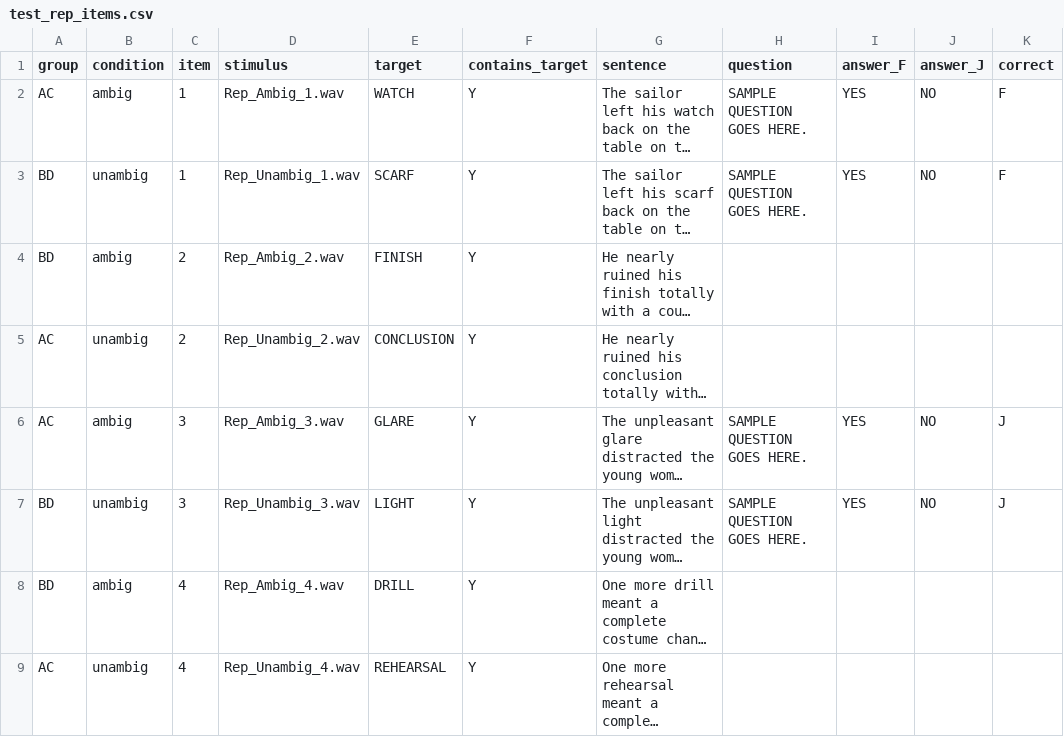
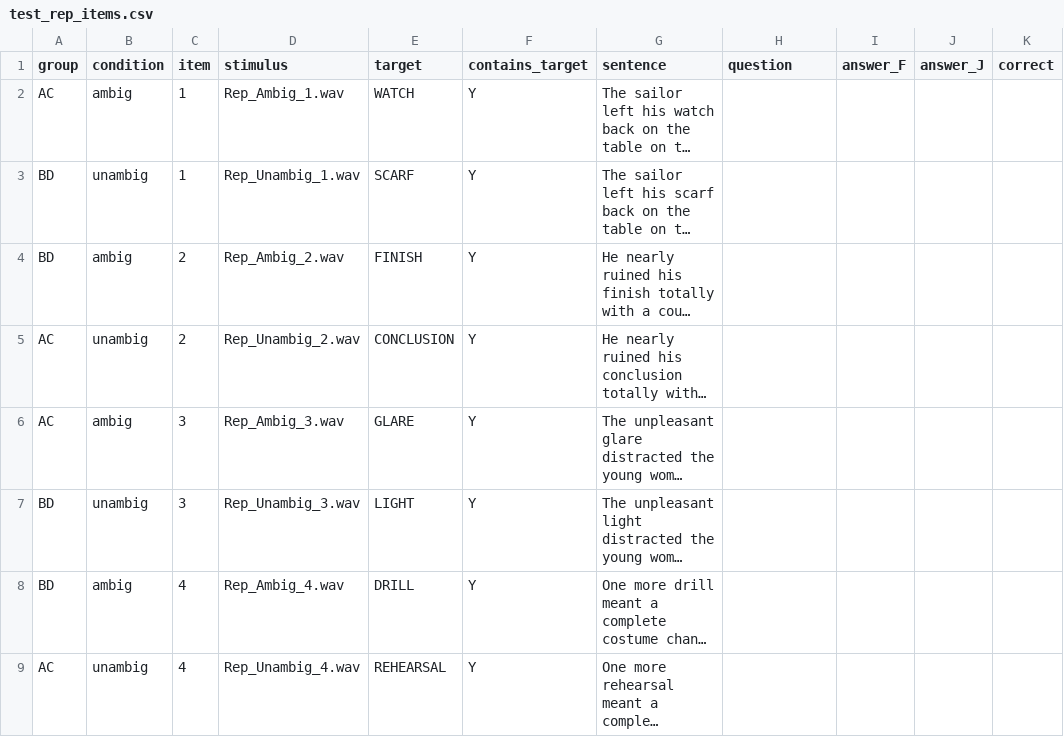
Before and after one commit to angelica-pan/word-spotting, a CSV file: chunk_includes/test_rep_items.csv, drawn as a sheet; long unchanged cells end in …; the diff names each change by its address in the sheet, - before the commit and + after, or states it on an @@ line.

```diff
--- a/chunk_includes/test_rep_items.csv
+++ b/chunk_includes/test_rep_items.csv
-H2:H3 (question): SAMPLE QUESTION GOES HERE.
+H2:H3 (question): (empty)
-I2:I3 (answer_F): YES
+I2:I3 (answer_F): (empty)
-J2:J3 (answer_J): NO
+J2:J3 (answer_J): (empty)
-K2:K3 (correct): F
+K2:K3 (correct): (empty)
-H6:H7 (question): SAMPLE QUESTION GOES HERE.
+H6:H7 (question): (empty)
-I6:I7 (answer_F): YES
+I6:I7 (answer_F): (empty)
-J6:J7 (answer_J): NO
+J6:J7 (answer_J): (empty)
-K6:K7 (correct): J
+K6:K7 (correct): (empty)
```
Also changed, not shown: chunk_includes/rep_items.csv, 1 other file.
